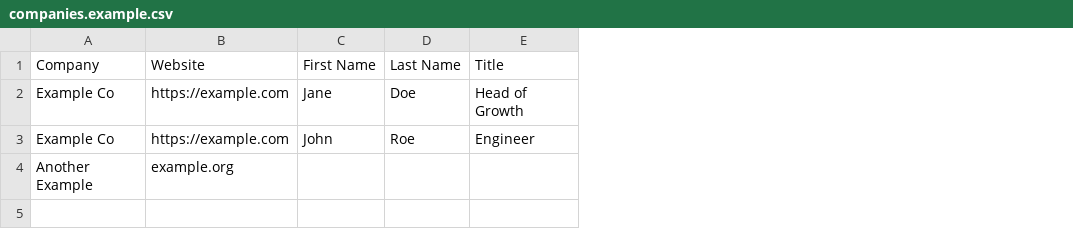
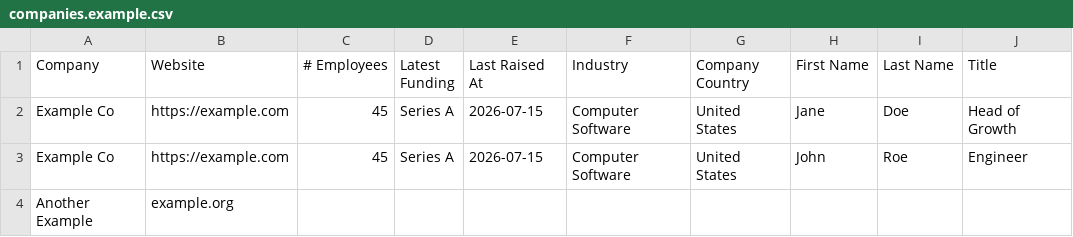
Before and after one commit to kiblyai/Agents, a CSV file: examples/companies.example.csv, drawn as a sheet; only a part is shown; the diff names each change by its address in the sheet, - before the commit and + after, or states it on an @@ line.

```diff
--- a/examples/companies.example.csv
+++ b/examples/companies.example.csv
+column C (# Employees), rows 2-3: 45 | 45
+column D (Latest Funding), rows 2-3: Series A | Series A
+column E (Last Raised At), rows 2-3: 2026-07-15 | 2026-07-15
+column F (Industry), rows 2-3: Computer Software | Computer Software
+column G (Company Country), rows 2-3: United States | United States
```
Also changed, not shown: 9 other files.
